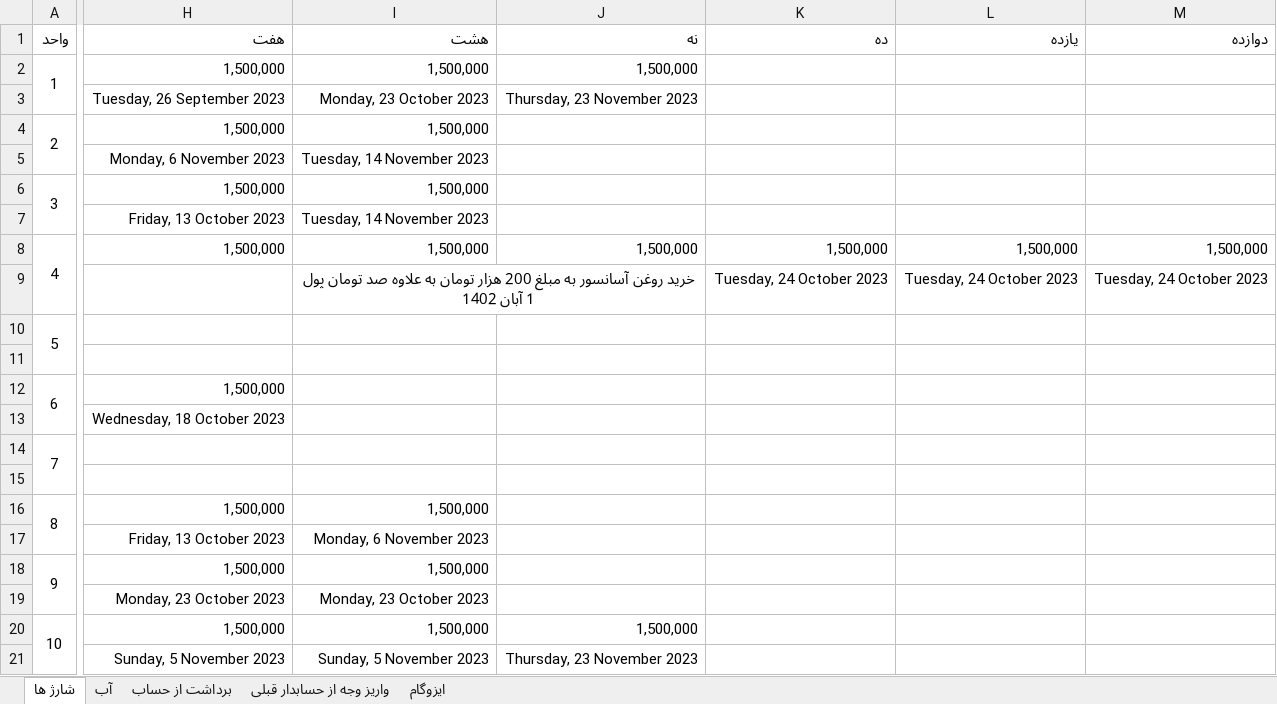
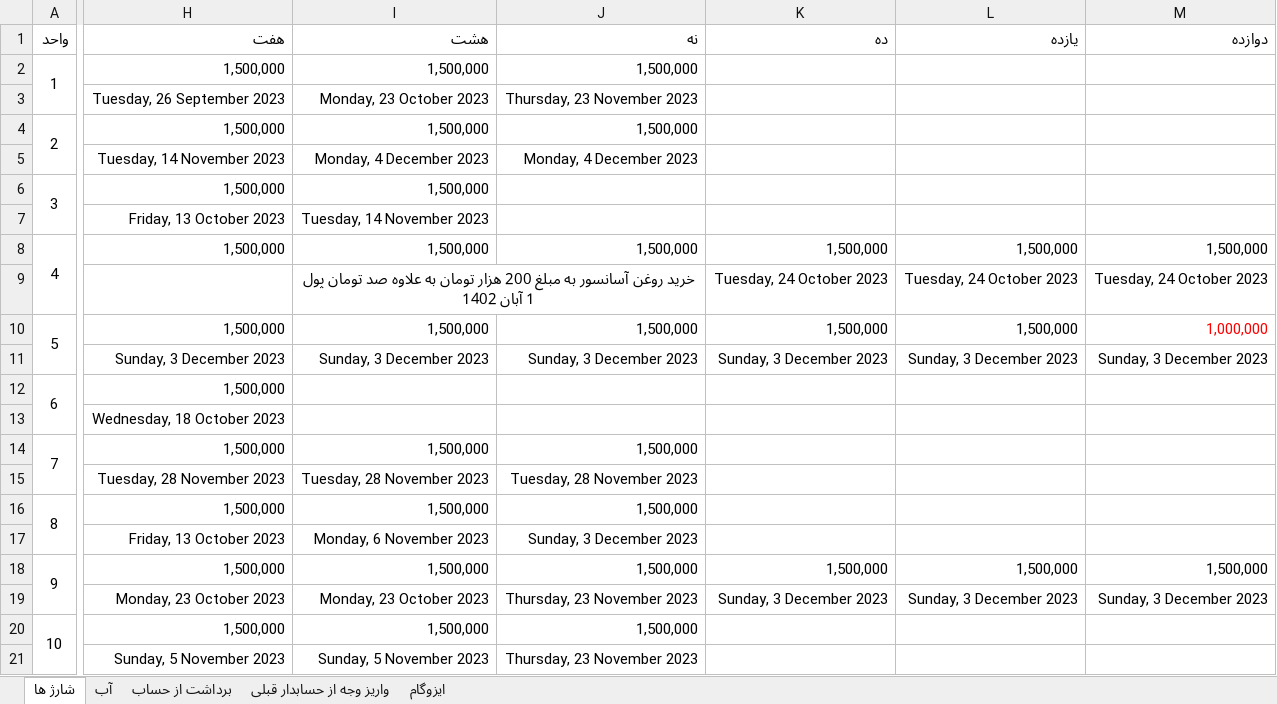
Before and after one commit to mahdi-hajian/hesab-ferdos, an Excel workbook: hesab.xlsx, sheet شارژ ها, drawn as a sheet; only a part is shown, gaps mark what is left out; values as stored, in another font and other column widths than the file's, no borders; removed rows and columns are numbered as before the commit, all else as after; rows hold the shown columns only; the diff covers the shown part only; the diff names each change by its address in the sheet, - before the commit and + after, or states it on an @@ line.

Commit message:
1402/09/19

```diff
--- a/hesab.xlsx (sheet شارژ ها)
+++ b/hesab.xlsx (sheet شارژ ها)
-J4 (نه): (empty)
+J4 (نه): 1,500,000
-row 5:  | Monday, 6 November 2023 | Tuesday, 14 November 2023
+row 5:  | Tuesday, 14 November 2023 | Monday, 4 December 2023 | Monday, 4 December 2023
-H10 (هفت): (empty)
+H10 (هفت): 1,500,000
-I10 (هشت): (empty)
+I10 (هشت): 1,500,000
-J10 (نه): (empty)
+J10 (نه): 1,500,000
-K10 (ده): (empty)
+K10 (ده): 1,500,000
-L10 (یازده): (empty)
+L10 (یازده): 1,500,000
-M10 (دوازده): (empty)
+M10 (دوازده): 1,000,000
-row 11: (empty)
+row 11:  | Sunday, 3 December 2023 | Sunday, 3 December 2023 | Sunday, 3 December 2023 | Sunday, 3 December 2023 | Sunday, 3 December 2023 | Sunday, 3 December 2023
-H14 (هفت): (empty)
+H14 (هفت): 1,500,000
-I14 (هشت): (empty)
+I14 (هشت): 1,500,000
-J14 (نه): (empty)
+J14 (نه): 1,500,000
-H15 (هفت): (empty)
+H15 (هفت): Tuesday, 28 November 2023
-I15 (هشت): (empty)
+I15 (هشت): Tuesday, 28 November 2023
-J15 (نه): (empty)
+J15 (نه): Tuesday, 28 November 2023
-J16 (نه): (empty)
+J16 (نه): 1,500,000
-J17 (نه): (empty)
+J17 (نه): Sunday, 3 December 2023
-J18 (نه): (empty)
+J18 (نه): 1,500,000
-K18 (ده): (empty)
+K18 (ده): 1,500,000
-L18 (یازده): (empty)
+L18 (یازده): 1,500,000
-M18 (دوازده): (empty)
+M18 (دوازده): 1,500,000
-J19 (نه): (empty)
+J19 (نه): Thursday, 23 November 2023
-K19 (ده): (empty)
+K19 (ده): Sunday, 3 December 2023
-L19 (یازده): (empty)
+L19 (یازده): Sunday, 3 December 2023
-M19 (دوازده): (empty)
+M19 (دوازده): Sunday, 3 December 2023
```
Also changed, not shown: 13 edited cells elsewhere in this sheet, sheet آب, sheet ایزوگام.
